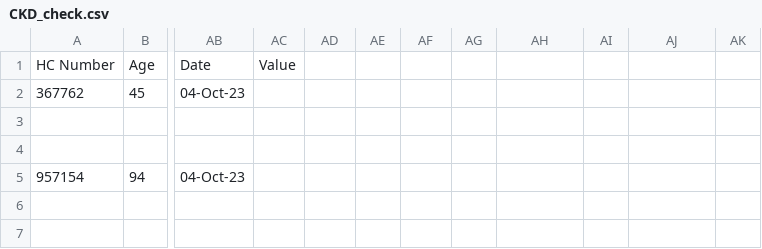
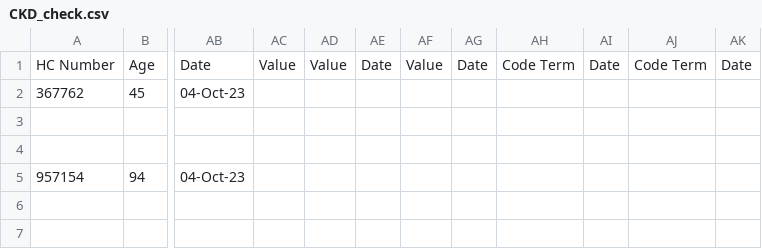
Before and after one commit to NKillough32/CKD-Review, a CSV file: CKD_check.csv, drawn as a sheet; only a part is shown, gaps mark what is left out; the diff names each change by its address in the sheet, - before the commit and + after, or states it on an @@ line.

Commit message:
updated columns

```diff
--- a/CKD_check.csv
+++ b/CKD_check.csv
-AD1: (empty)
+AD1: Value
-AE1: (empty)
+AE1: Date
-AF1: (empty)
+AF1: Value
-AG1: (empty)
+AG1: Date
-AH1: (empty)
+AH1: Code Term
-AI1: (empty)
+AI1: Date
-AJ1: (empty)
+AJ1: Code Term
-AK1: (empty)
+AK1: Date
```
Also changed, not shown: Creatinine.csv.
